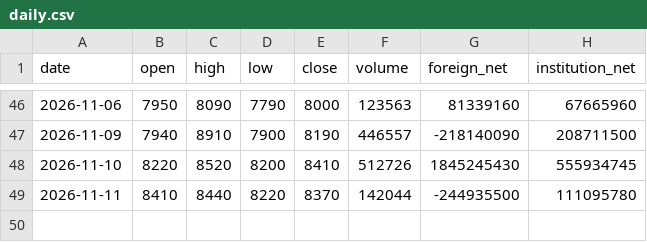
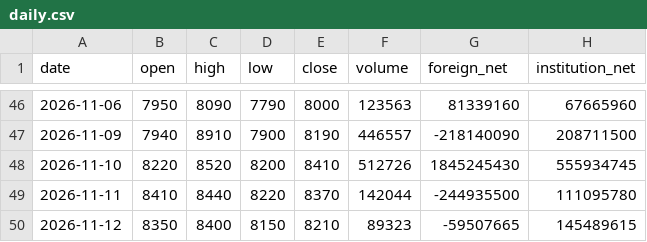
Before and after one commit to hynbin2-debug/auto-investment-v1.0, a CSV file: data/daily.csv, drawn as a sheet; only a part is shown, gaps mark what is left out.

```diff
--- a/data/daily.csv
+++ b/data/daily.csv
@@ -49 +49,2 @@ date,open,high,low,close,volume,foreign_net,institution_net
 2026-11-11,8410,8440,8220,8370,142044,-244935500,111095780
+2026-11-12,8350,8400,8150,8210,89323,-59507665,145489615
```
Also changed, not shown: 1 other file.
